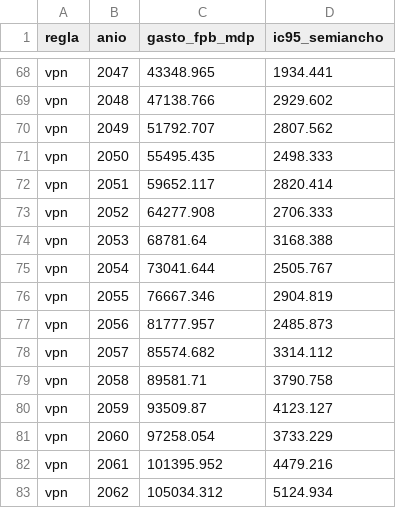
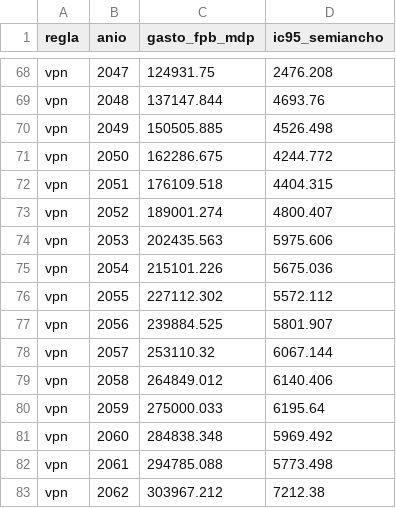
Before and after one commit to butronand-png/datos-mexico-py, a CSV file: analisis/fondo/gasto_fpb_anual.csv, drawn as a sheet; only a part is shown, gaps mark what is left out; the diff covers the shown part only; the diff names each change by its address in the sheet, - before the commit and + after, or states it on an @@ line.

```diff
--- a/analisis/fondo/gasto_fpb_anual.csv
+++ b/analisis/fondo/gasto_fpb_anual.csv
-C68 (gasto_fpb_mdp): 43348.965
+C68 (gasto_fpb_mdp): 124931.75
-D68 (ic95_semiancho): 1934.441
+D68 (ic95_semiancho): 2476.208
-C69 (gasto_fpb_mdp): 47138.766
+C69 (gasto_fpb_mdp): 137147.844
-D69 (ic95_semiancho): 2929.602
+D69 (ic95_semiancho): 4693.76
-C70 (gasto_fpb_mdp): 51792.707
+C70 (gasto_fpb_mdp): 150505.885
-D70 (ic95_semiancho): 2807.562
+D70 (ic95_semiancho): 4526.498
-C71 (gasto_fpb_mdp): 55495.435
+C71 (gasto_fpb_mdp): 162286.675
-D71 (ic95_semiancho): 2498.333
+D71 (ic95_semiancho): 4244.772
-C72 (gasto_fpb_mdp): 59652.117
+C72 (gasto_fpb_mdp): 176109.518
-D72 (ic95_semiancho): 2820.414
+D72 (ic95_semiancho): 4404.315
-C73 (gasto_fpb_mdp): 64277.908
+C73 (gasto_fpb_mdp): 189001.274
-D73 (ic95_semiancho): 2706.333
+D73 (ic95_semiancho): 4800.407
-C74 (gasto_fpb_mdp): 68781.64
+C74 (gasto_fpb_mdp): 202435.563
-D74 (ic95_semiancho): 3168.388
+D74 (ic95_semiancho): 5975.606
-C75 (gasto_fpb_mdp): 73041.644
+C75 (gasto_fpb_mdp): 215101.226
-D75 (ic95_semiancho): 2505.767
+D75 (ic95_semiancho): 5675.036
-C76 (gasto_fpb_mdp): 76667.346
+C76 (gasto_fpb_mdp): 227112.302
-D76 (ic95_semiancho): 2904.819
+D76 (ic95_semiancho): 5572.112
-C77 (gasto_fpb_mdp): 81777.957
+C77 (gasto_fpb_mdp): 239884.525
-D77 (ic95_semiancho): 2485.873
+D77 (ic95_semiancho): 5801.907
-C78 (gasto_fpb_mdp): 85574.682
+C78 (gasto_fpb_mdp): 253110.32
-D78 (ic95_semiancho): 3314.112
+D78 (ic95_semiancho): 6067.144
-C79 (gasto_fpb_mdp): 89581.71
+C79 (gasto_fpb_mdp): 264849.012
-D79 (ic95_semiancho): 3790.758
+D79 (ic95_semiancho): 6140.406
-C80 (gasto_fpb_mdp): 93509.87
+C80 (gasto_fpb_mdp): 275000.033
-D80 (ic95_semiancho): 4123.127
+D80 (ic95_semiancho): 6195.64
-C81 (gasto_fpb_mdp): 97258.054
+C81 (gasto_fpb_mdp): 284838.348
-D81 (ic95_semiancho): 3733.229
+D81 (ic95_semiancho): 5969.492
-C82 (gasto_fpb_mdp): 101395.952
+C82 (gasto_fpb_mdp): 294785.088
-D82 (ic95_semiancho): 4479.216
+D82 (ic95_semiancho): 5773.498
-C83 (gasto_fpb_mdp): 105034.312
+C83 (gasto_fpb_mdp): 303967.212
-D83 (ic95_semiancho): 5124.934
+D83 (ic95_semiancho): 7212.38
```
Also changed, not shown: 48 edited cells elsewhere in this file, analisis/fondo/metadata_corrida_fondo.csv, analisis/fondo/resumen_fondo.csv, 7 other files.
